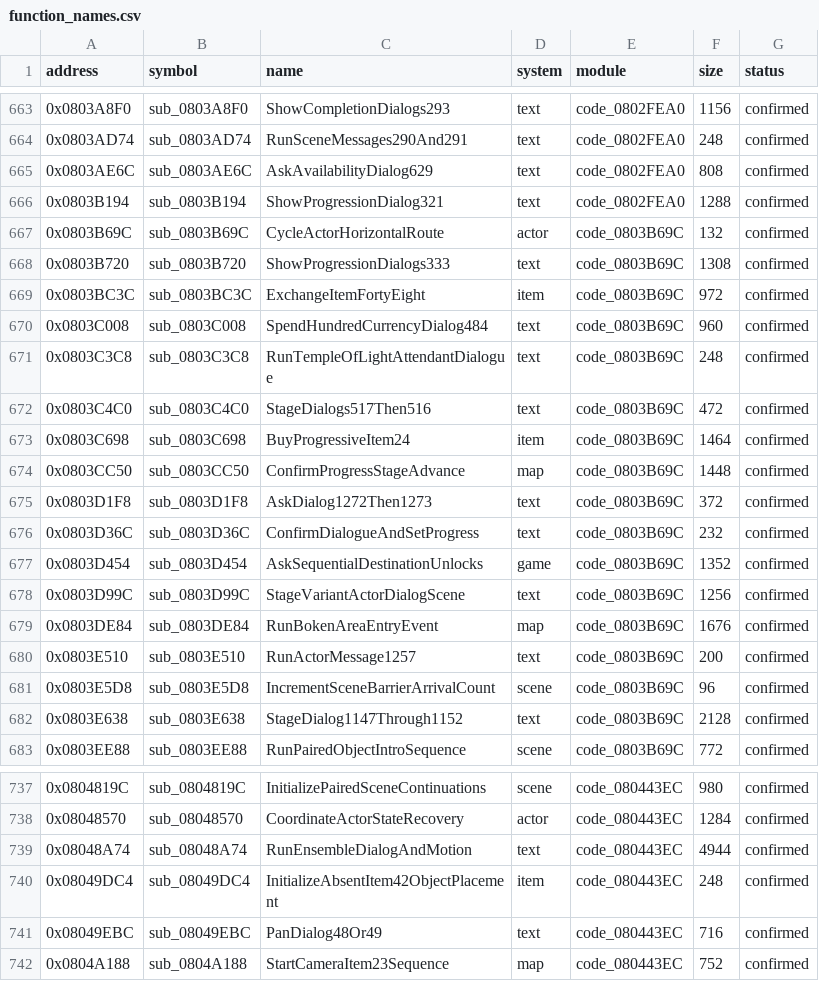
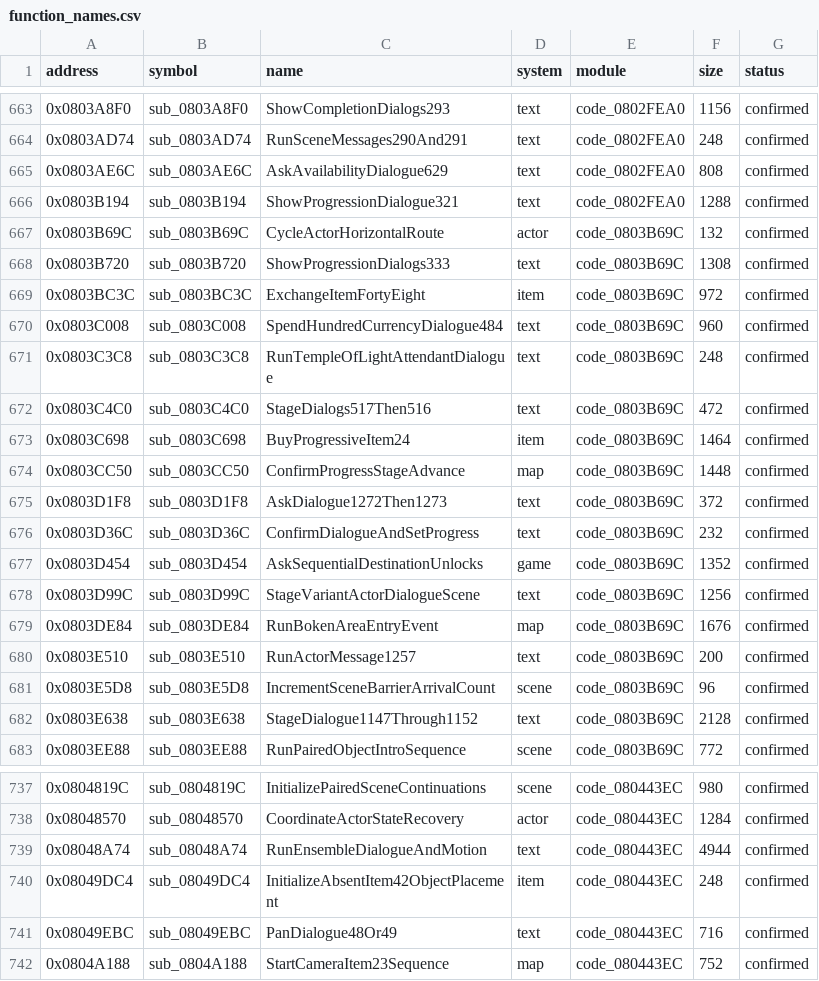
Before and after one commit to MatyMeatBoy/SS2Decomp, a CSV file: docs/progress/function_names.csv, drawn as a sheet; only a part is shown, gaps mark what is left out; the diff covers the shown part only.

Commit message:
progress: update [skip ci]

```diff
--- a/docs/progress/function_names.csv
+++ b/docs/progress/function_names.csv
@@ -664,4 +664,4 @@ address,symbol,name,system,module,size,status
 0x0803AD74,sub_0803AD74,RunSceneMessages290And291,text,code_0802FEA0,248,confirmed
-0x0803AE6C,sub_0803AE6C,AskAvailabilityDialog629,text,code_0802FEA0,808,confirmed
-0x0803B194,sub_0803B194,ShowProgressionDialog321,text,code_0802FEA0,1288,confirmed
+0x0803AE6C,sub_0803AE6C,AskAvailabilityDialogue629,text,code_0802FEA0,808,confirmed
+0x0803B194,sub_0803B194,ShowProgressionDialogue321,text,code_0802FEA0,1288,confirmed
 0x0803B69C,sub_0803B69C,CycleActorHorizontalRoute,actor,code_0803B69C,132,confirmed
@@ -669,3 +669,3 @@ address,symbol,name,system,module,size,status
 0x0803BC3C,sub_0803BC3C,ExchangeItemFortyEight,item,code_0803B69C,972,confirmed
-0x0803C008,sub_0803C008,SpendHundredCurrencyDialog484,text,code_0803B69C,960,confirmed
+0x0803C008,sub_0803C008,SpendHundredCurrencyDialogue484,text,code_0803B69C,960,confirmed
 0x0803C3C8,sub_0803C3C8,RunTempleOfLightAttendantDialogue,text,code_0803B69C,248,confirmed
@@ -674,6 +674,6 @@ address,symbol,name,system,module,size,status
 0x0803CC50,sub_0803CC50,ConfirmProgressStageAdvance,map,code_0803B69C,1448,confirmed
-0x0803D1F8,sub_0803D1F8,AskDialog1272Then1273,text,code_0803B69C,372,confirmed
+0x0803D1F8,sub_0803D1F8,AskDialogue1272Then1273,text,code_0803B69C,372,confirmed
 0x0803D36C,sub_0803D36C,ConfirmDialogueAndSetProgress,text,code_0803B69C,232,confirmed
 0x0803D454,sub_0803D454,AskSequentialDestinationUnlocks,game,code_0803B69C,1352,confirmed
-0x0803D99C,sub_0803D99C,StageVariantActorDialogScene,text,code_0803B69C,1256,confirmed
+0x0803D99C,sub_0803D99C,StageVariantActorDialogueScene,text,code_0803B69C,1256,confirmed
 0x0803DE84,sub_0803DE84,RunBokenAreaEntryEvent,map,code_0803B69C,1676,confirmed
@@ -681,3 +681,3 @@ address,symbol,name,system,module,size,status
 0x0803E5D8,sub_0803E5D8,IncrementSceneBarrierArrivalCount,scene,code_0803B69C,96,confirmed
-0x0803E638,sub_0803E638,StageDialog1147Through1152,text,code_0803B69C,2128,confirmed
+0x0803E638,sub_0803E638,StageDialogue1147Through1152,text,code_0803B69C,2128,confirmed
 0x0803EE88,sub_0803EE88,RunPairedObjectIntroSequence,scene,code_0803B69C,772,confirmed
@@ -738,5 +738,5 @@ address,symbol,name,system,module,size,status
 0x08048570,sub_08048570,CoordinateActorStateRecovery,actor,code_080443EC,1284,confirmed
-0x08048A74,sub_08048A74,RunEnsembleDialogAndMotion,text,code_080443EC,4944,confirmed
+0x08048A74,sub_08048A74,RunEnsembleDialogueAndMotion,text,code_080443EC,4944,confirmed
 0x08049DC4,sub_08049DC4,InitializeAbsentItem42ObjectPlacement,item,code_080443EC,248,confirmed
-0x08049EBC,sub_08049EBC,PanDialog48Or49,text,code_080443EC,716,confirmed
+0x08049EBC,sub_08049EBC,PanDialogue48Or49,text,code_080443EC,716,confirmed
 0x0804A188,sub_0804A188,StartCameraItem23Sequence,map,code_080443EC,752,confirmed
```
Also changed, not shown: 44 edited cells elsewhere in this file, 9 other files.
